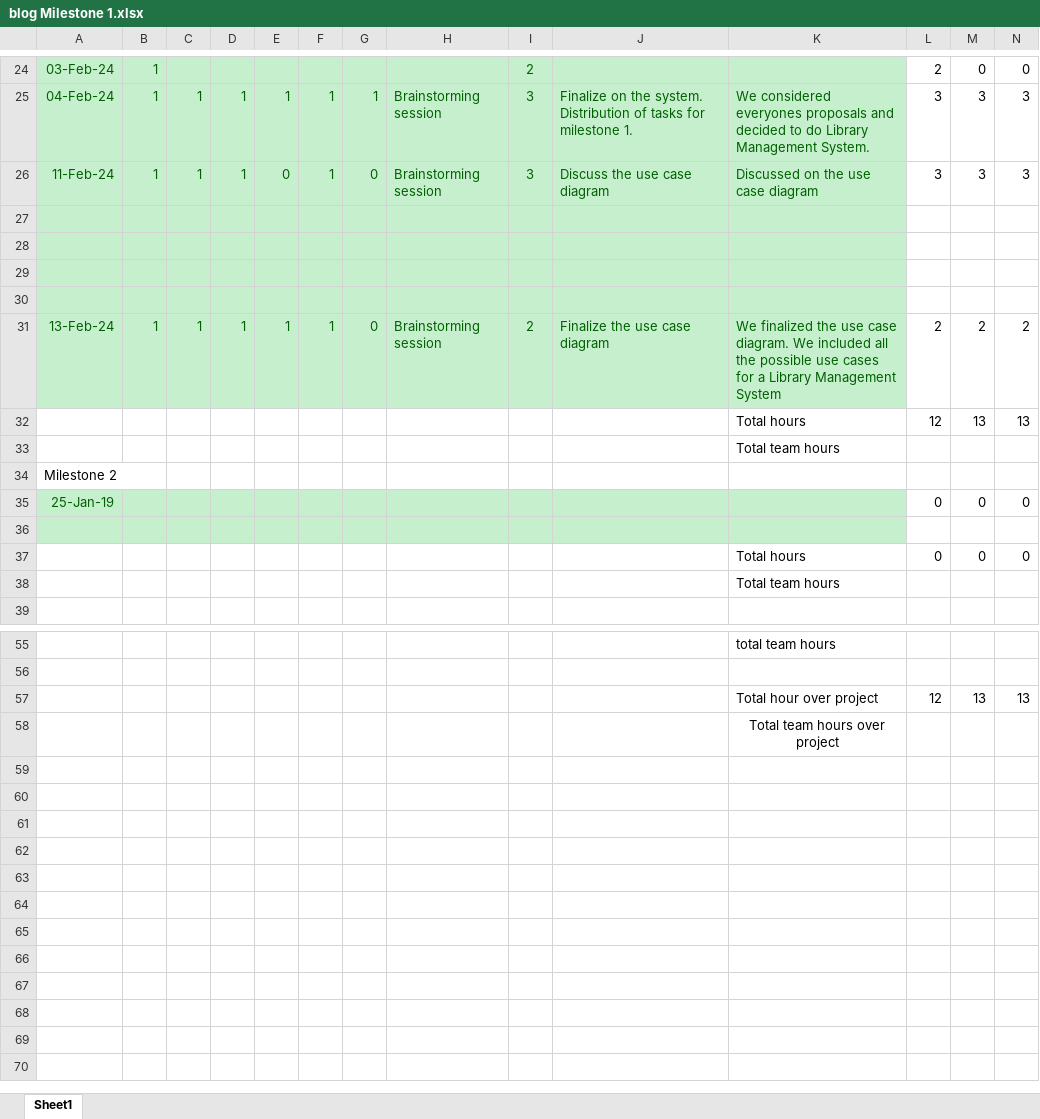
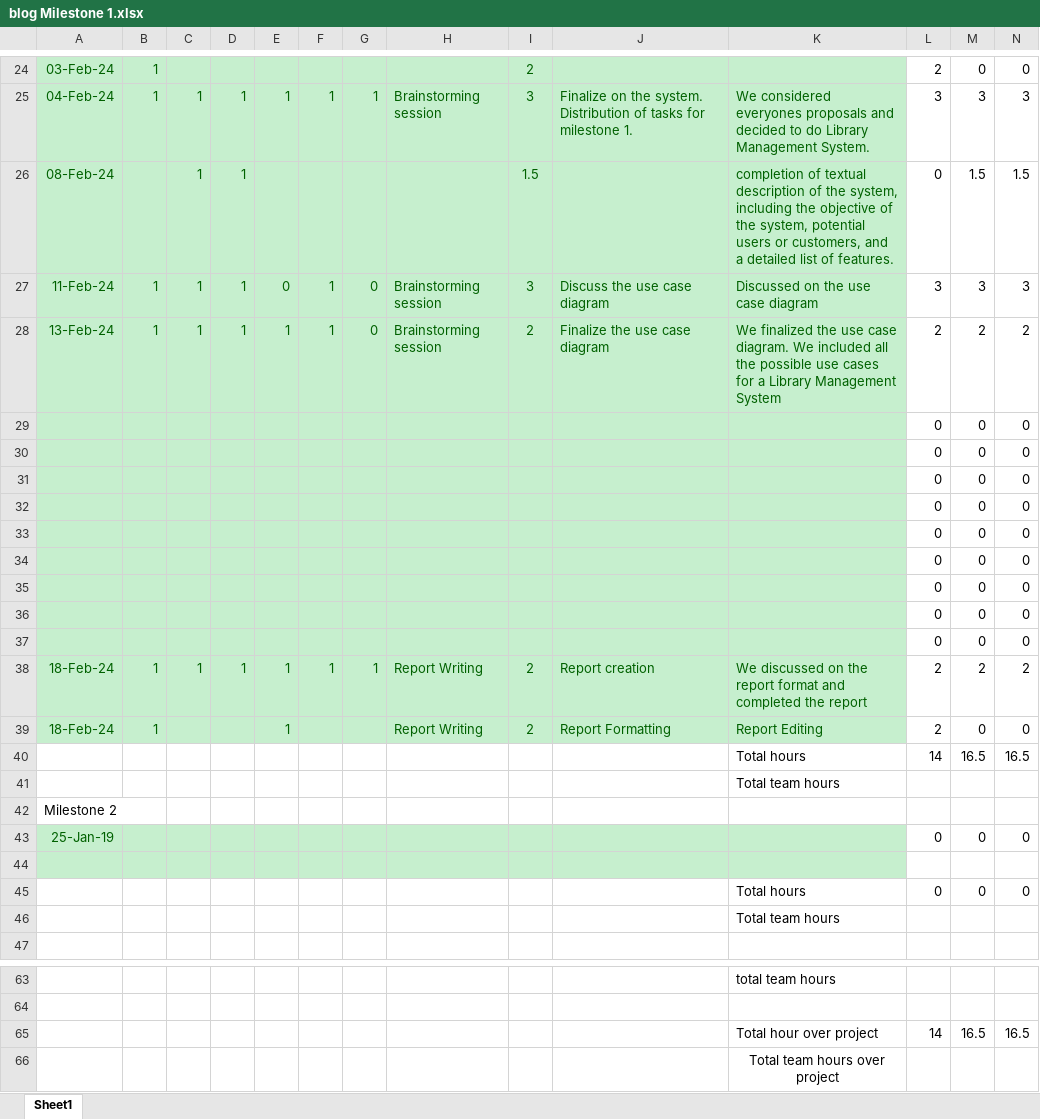
Before and after one commit to sai-teja-pamulapati/Library-Management-System-COEN-6312, an Excel workbook: blog Milestone 1.xlsx, sheet Sheet1, drawn as a sheet; only a part is shown, gaps mark what is left out; values as stored, in another font and other column widths than the file's, no borders; removed rows and columns are numbered as before the commit, all else as after; rows hold the shown columns only; the diff names each change by its address in the sheet, - before the commit and + after, or states it on an @@ line.

Commit message:
blog edited

```diff
--- a/blog Milestone 1.xlsx (sheet Sheet1)
+++ b/blog Milestone 1.xlsx (sheet Sheet1)
+row 26: 08-Feb-24 |  | 1 | 1 |  |  |  |  | 1.5 |  | completion of textual description of the system, including the objective of the system, potential users or customers, and a detailed list of features. | 0 | 1.5 | 1.5
-row 27: (empty)
-row 28: (empty)
-row 29: (empty)
-row 30: (empty)
-row 32:  |  |  |  |  |  |  |  |  |  | Total hours | 12 | 13 | 13
-row 33:  |  |  |  |  |  |  |  |  |  | Total team hours
+row 29:  |  |  |  |  |  |  |  |  |  |  | 0 | 0 | 0
+row 30:  |  |  |  |  |  |  |  |  |  |  | 0 | 0 | 0
+row 31:  |  |  |  |  |  |  |  |  |  |  | 0 | 0 | 0
+row 32:  |  |  |  |  |  |  |  |  |  |  | 0 | 0 | 0
+row 33:  |  |  |  |  |  |  |  |  |  |  | 0 | 0 | 0
+row 34:  |  |  |  |  |  |  |  |  |  |  | 0 | 0 | 0
+row 35:  |  |  |  |  |  |  |  |  |  |  | 0 | 0 | 0
+row 36:  |  |  |  |  |  |  |  |  |  |  | 0 | 0 | 0
+row 37:  |  |  |  |  |  |  |  |  |  |  | 0 | 0 | 0
+row 38: 18-Feb-24 | 1 | 1 | 1 | 1 | 1 | 1 | Report Writing | 2 | Report creation | We discussed on the report format and completed the report | 2 | 2 | 2
+row 39: 18-Feb-24 | 1 |  |  | 1 |  |  | Report Writing | 2 | Report Formatting | Report Editing | 2 | 0 | 0
+row 40:  |  |  |  |  |  |  |  |  |  | Total hours | 14 | 16.5 | 16.5
+row 41:  |  |  |  |  |  |  |  |  |  | Total team hours
-row 57:  |  |  |  |  |  |  |  |  |  | Total hour over project | 12 | 13 | 13
-row 58:  |  |  |  |  |  |  |  |  |  | Total team hours over project
+row 65:  |  |  |  |  |  |  |  |  |  | Total hour over project | 14 | 16.5 | 16.5
+row 66:  |  |  |  |  |  |  |  |  |  | Total team hours over project
```
Also changed, not shown: formulas that keep their value, 1 other file.
